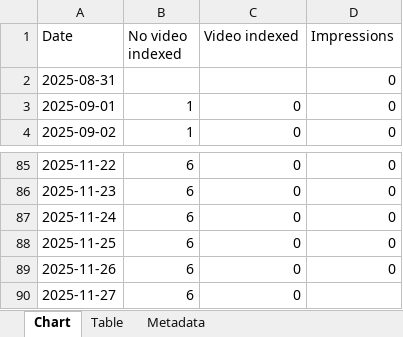
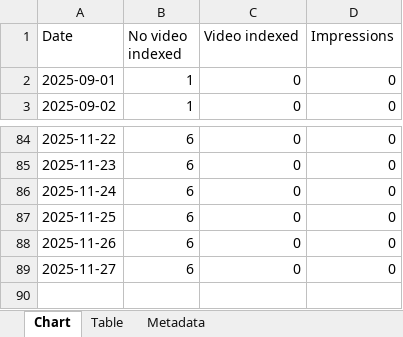
Before and after one commit to HEATLabs/HEAT-Labs-Configs, an Excel workbook: gsc-export-old/Video-Indexing.xlsx, sheet Chart, drawn as a sheet; only a part is shown, gaps mark what is left out; values as stored, in another font and other column widths than the file's, no borders; removed rows and columns are numbered as before the commit, all else as after; the diff names each change by its address in the sheet, - before the commit and + after, or states it on an @@ line.

Commit message:
updated legacy GSC export data

```diff
--- a/gsc-export-old/Video-Indexing.xlsx (sheet Chart)
+++ b/gsc-export-old/Video-Indexing.xlsx (sheet Chart)
-row 2: 2025-08-31 |  |  | 0
-D89 (Impressions): (empty)
+D89 (Impressions): 0
```
Also changed, not shown: gsc-export-old/Coverage.xlsx, gsc-export-old/HTTPS.xlsx, 1 other file.
